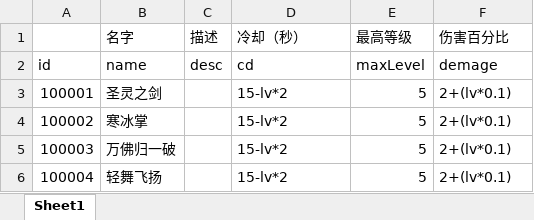
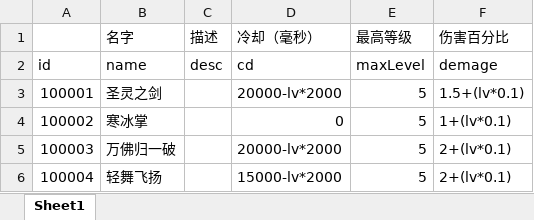
Before and after one commit to brucelevis/mmorpg-linxinda, an Excel workbook: server/docs/SkillCfgExcel_com.wan37.config.entity.SkillCfgExcel.xlsx, sheet Sheet1, drawn as a sheet; values as stored, in another font and other column widths than the file's, no borders; the diff names each change by its address in the sheet, - before the commit and + after, or states it on an @@ line.

```diff
--- a/server/docs/SkillCfgExcel_com.wan37.config.entity.SkillCfgExcel.xlsx (sheet Sheet1)
+++ b/server/docs/SkillCfgExcel_com.wan37.config.entity.SkillCfgExcel.xlsx (sheet Sheet1)
-D1: 冷却（秒）
+D1: 冷却（毫秒）
-D3 (冷却（毫秒）): 15-lv*2
+D3 (冷却（毫秒）): 20000-lv*2000
-F3 (伤害百分比): 2+(lv*0.1)
+F3 (伤害百分比): 1.5+(lv*0.1)
-D4 (冷却（毫秒）): 15-lv*2
+D4 (冷却（毫秒）): 0
-F4 (伤害百分比): 2+(lv*0.1)
+F4 (伤害百分比): 1+(lv*0.1)
-D5 (冷却（毫秒）): 15-lv*2
+D5 (冷却（毫秒）): 20000-lv*2000
-D6 (冷却（毫秒）): 15-lv*2
+D6 (冷却（毫秒）): 15000-lv*2000
```
Also changed, not shown: 5 other files.
